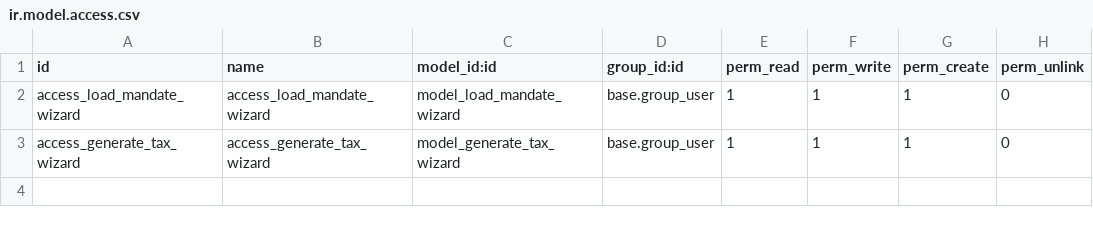
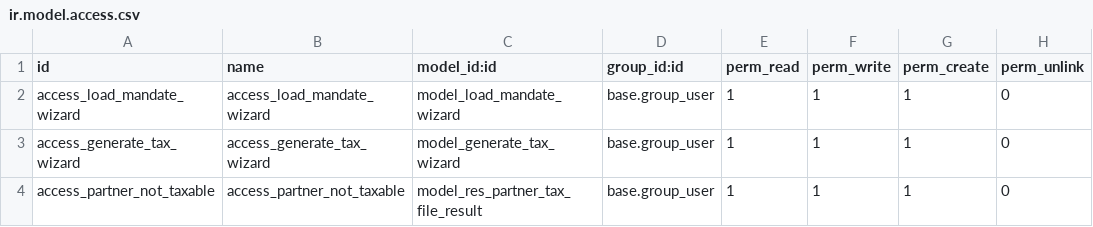
Before and after one commit to CompassionCH/compassion-nordic, a CSV file: compassion_nordic_accounting/security/ir.model.access.csv, drawn as a sheet.

```diff
--- a/compassion_nordic_accounting/security/ir.model.access.csv
+++ b/compassion_nordic_accounting/security/ir.model.access.csv
@@ -3 +3,2 @@ access_load_mandate_wizard,access_load_mandate_wizard,model_load_mandate_wizard,
 access_generate_tax_wizard,access_generate_tax_wizard,model_generate_tax_wizard,base.group_user,1,1,1,0
+access_partner_not_taxable,access_partner_not_taxable,model_res_partner_tax_file_result,base.group_user,1,1,1,0
```
Also changed, not shown: 9 other files.
